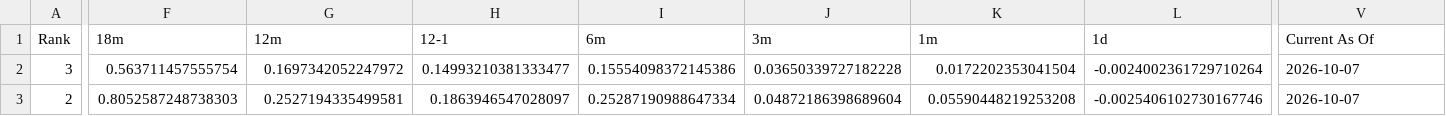
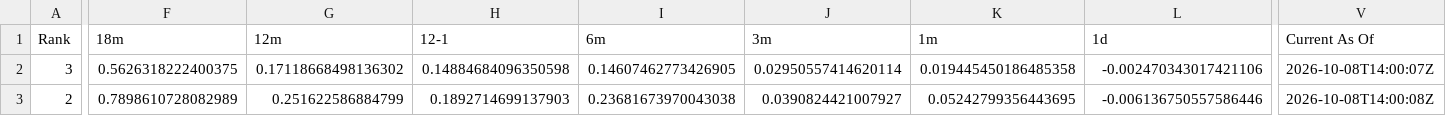
Before and after one commit to DarkMoonv1/NEFTy, a CSV file: Survivor_LATEST.csv, drawn as a sheet; only a part is shown, gaps mark what is left out; the diff covers the shown part only; the diff names each change by its address in the sheet, - before the commit and + after, or states it on an @@ line.

Commit message:
Update Survivor_LATEST.csv

```diff
--- a/Survivor_LATEST.csv
+++ b/Survivor_LATEST.csv
-F2 (18m): 0.563711457555754
+F2 (18m): 0.5626318222400375
-G2 (12m): 0.1697342052247972
+G2 (12m): 0.17118668498136302
-H2 (12-1): 0.14993210381333477
+H2 (12-1): 0.14884684096350598
-I2 (6m): 0.15554098372145386
+I2 (6m): 0.14607462773426905
-J2 (3m): 0.03650339727182228
+J2 (3m): 0.02950557414620114
-K2 (1m): 0.0172202353041504
+K2 (1m): 0.019445450186485358
-L2 (1d): -0.0024002361729710264
+L2 (1d): -0.002470343017421106
-V2 (Current As Of): 2026-10-07
+V2 (Current As Of): 2026-10-08T14:00:07Z
-F3 (18m): 0.8052587248738303
+F3 (18m): 0.7898610728082989
-G3 (12m): 0.2527194335499581
+G3 (12m): 0.251622586884799
-H3 (12-1): 0.1863946547028097
+H3 (12-1): 0.1892714699137903
-I3 (6m): 0.25287190988647334
+I3 (6m): 0.23681673970043038
-J3 (3m): 0.04872186398689604
+J3 (3m): 0.0390824421007927
-K3 (1m): 0.05590448219253208
+K3 (1m): 0.05242799356443695
-L3 (1d): -0.0025406102730167746
+L3 (1d): -0.006136750557586446
-V3 (Current As Of): 2026-10-07
+V3 (Current As Of): 2026-10-08T14:00:08Z
```
Also changed, not shown: 101 edited cells elsewhere in this file.
